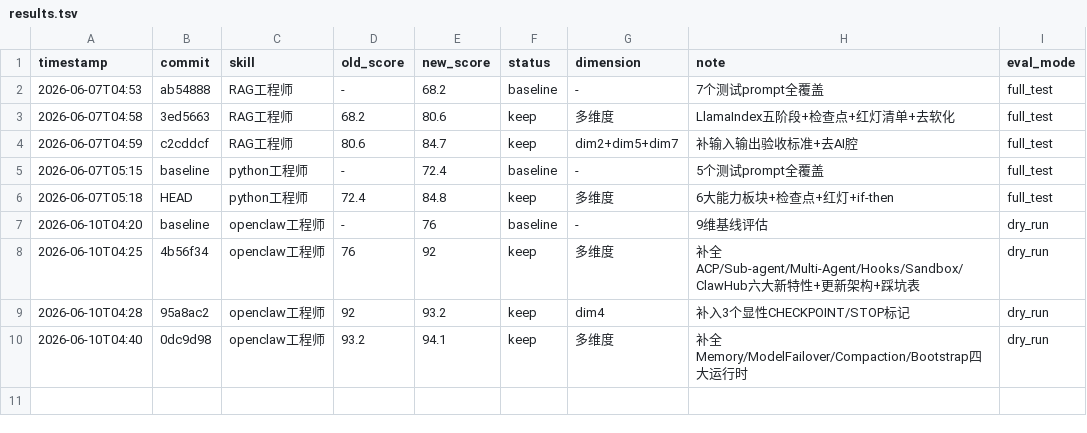
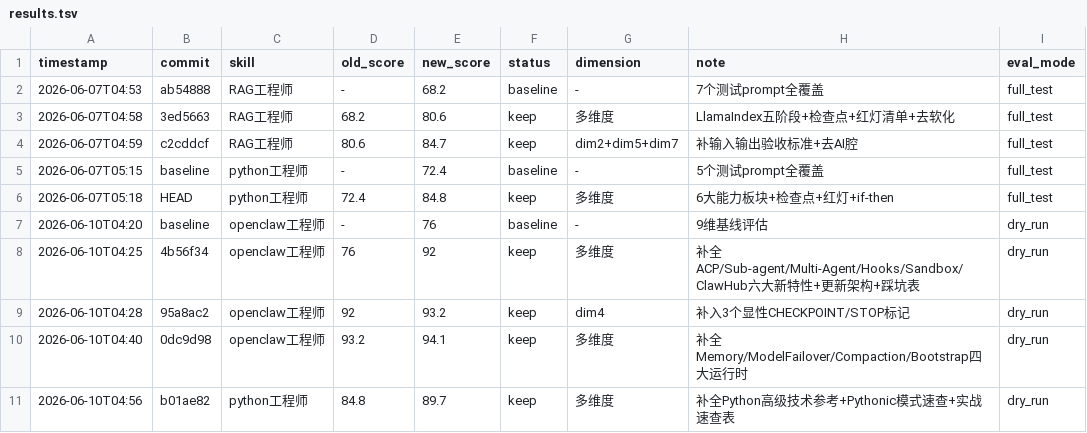
Before and after one commit to kkoo888/long, a TSV file: .claude/skills/darwin-skill/results.tsv, drawn as a sheet.

Commit message:
optimize python工程师: 补全Python 3.14新特性(free-threading/t-strings/JIT) + 更新并发选型指南

```diff
--- a/.claude/skills/darwin-skill/results.tsv
+++ b/.claude/skills/darwin-skill/results.tsv
@@ -10 +10,2 @@ timestamp	commit	skill	old_score	new_score	status	dimension	note	eval_mode
 2026-06-10T04:40	0dc9d98	openclaw工程师	93.2	94.1	keep	多维度	补全Memory/ModelFailover/Compaction/Bootstrap四大运行时	dry_run
+2026-06-10T04:56	b01ae82	python工程师	84.8	89.7	keep	多维度	补全Python高级技术参考+Pythonic模式速查+实战速查表	dry_run
```
Also changed, not shown: 3 other files.
